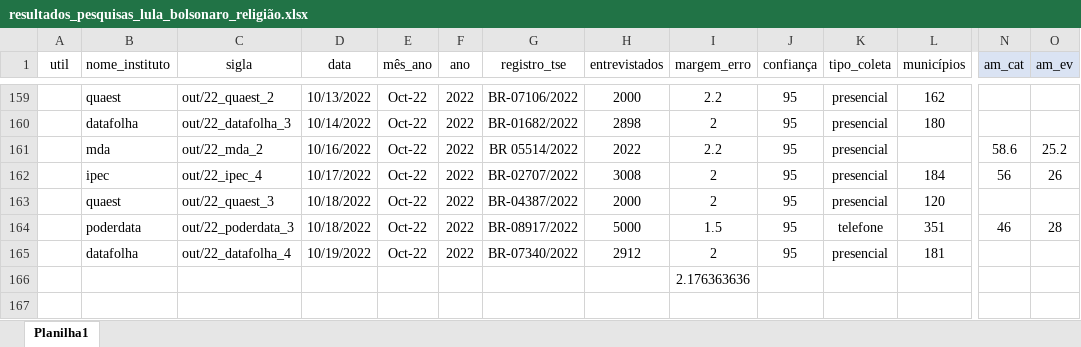
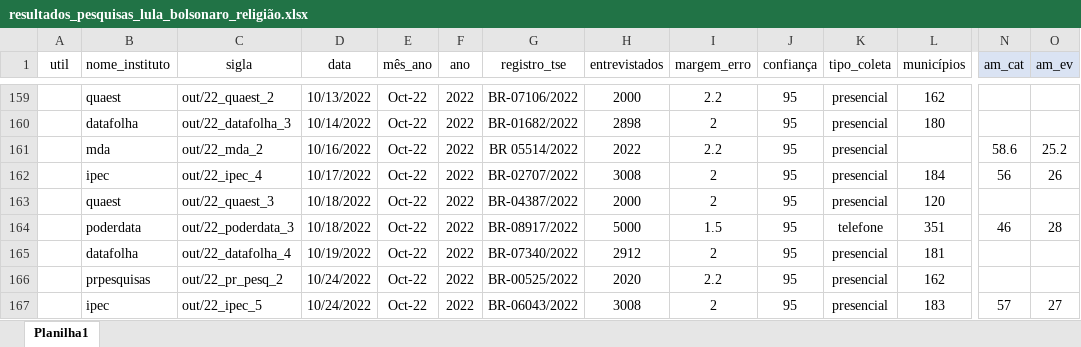
Before and after one commit to andregerardi/app-agregador-pesquisas, an Excel workbook: resultados_pesquisas_lula_bolsonaro_religião.xlsx, sheet Planilha1, drawn as a sheet; only a part is shown, gaps mark what is left out; values as stored, in another font and other column widths than the file's, no borders; removed rows and columns are numbered as before the commit, all else as after; rows hold the shown columns only; the diff names each change by its address in the sheet, - before the commit and + after, or states it on an @@ line.

Commit message:
atualização
Modificação no script do primeiro turno: inseri uma tabela específica. Dados de novas pesquisas

```diff
--- a/resultados_pesquisas_lula_bolsonaro_religião.xlsx (sheet Planilha1)
+++ b/resultados_pesquisas_lula_bolsonaro_religião.xlsx (sheet Planilha1)
-row 166:  |  |  |  |  |  |  |  | 2.176363636
+row 166:  | prpesquisas | out/22_pr_pesq_2 | 10/24/2022 | Oct-22 | 2022 | BR-00525/2022 | 2020 | 2.2 | 95 | presencial | 162
+row 167:  | ipec | out/22_ipec_5 | 10/24/2022 | Oct-22 | 2022 | BR‐06043/2022 | 3008 | 2 | 95 | presencial | 183 | 57 | 27
```
Also changed, not shown: 1 other file.
